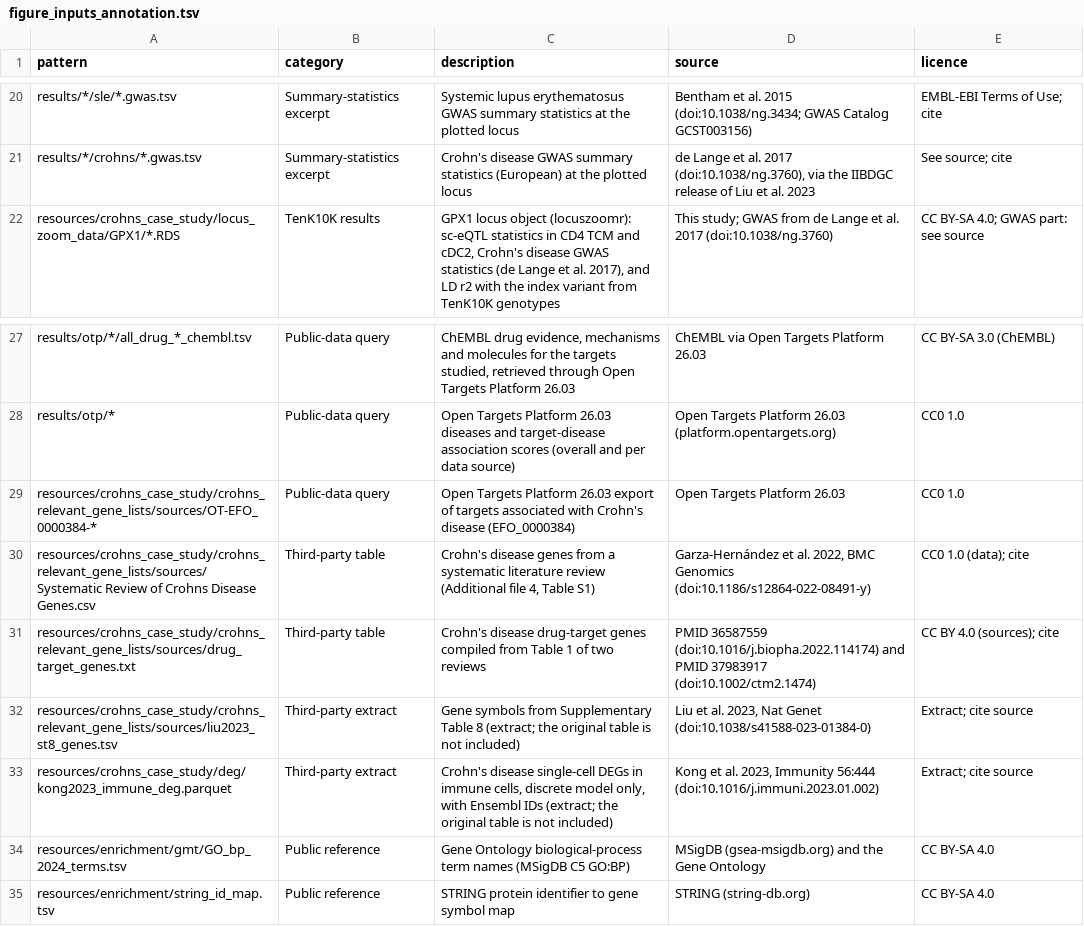
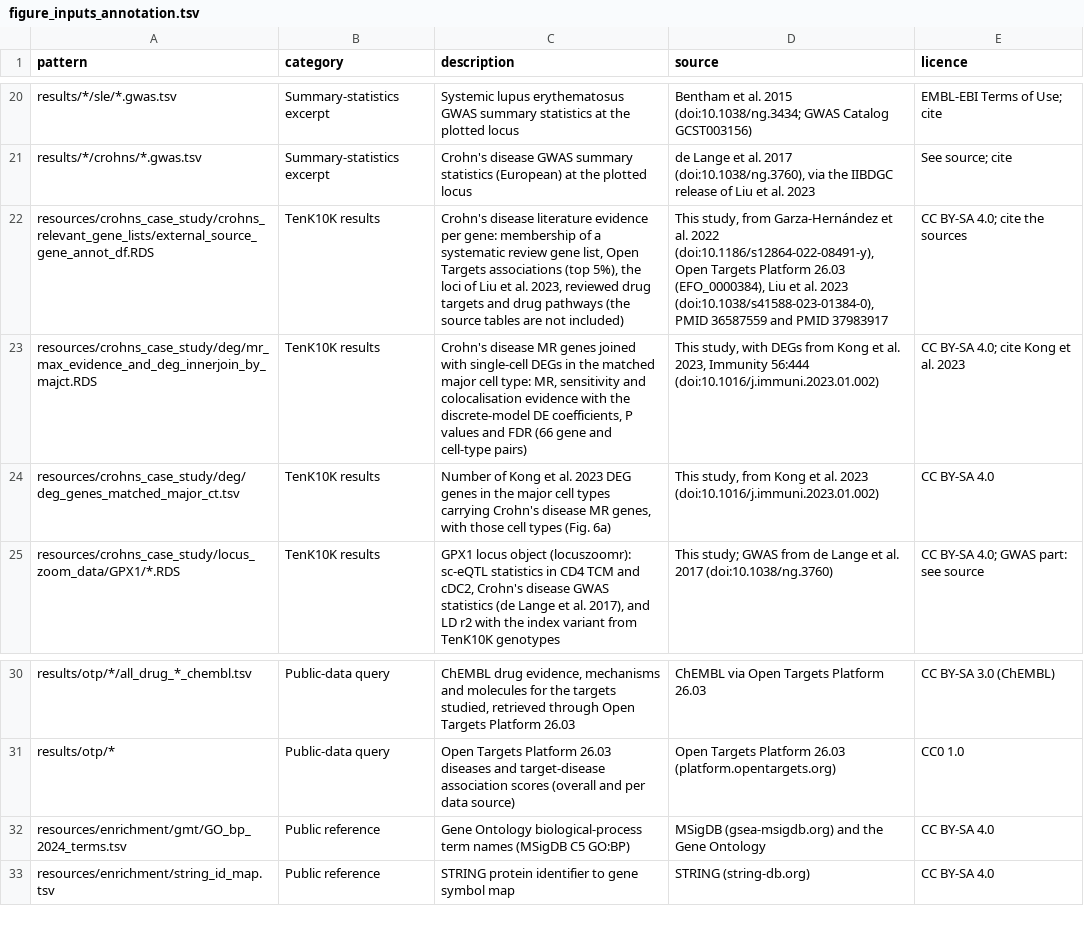
Before and after one commit to powellgenomicslab/tenk10k-effector-genes, a TSV file: config/figure_inputs_annotation.tsv, drawn as a sheet; only a part is shown, gaps mark what is left out; removed rows and columns are numbered as before the commit, all else as after; the diff names each change by its address in the sheet, - before the commit and + after, or states it on an @@ line.

```diff
--- a/config/figure_inputs_annotation.tsv
+++ b/config/figure_inputs_annotation.tsv
+row 22: resources/crohns_case_study/crohns_relevant_gene_lists/external_source_gene_annot_df.RDS | TenK10K results | Crohn's disease literature evidence per gene: membership of a systematic review gene list, Open Targets associations (top 5%), the loci of Liu et al. 2023, reviewed drug targets and drug pathways (the source tables are not included) | This study, from Garza-Hernández et al. 2022 (doi:10.1186/s12864-022-08491-y), Open Targets Platform 26.03 (EFO_0000384), Liu et al. 2023 (doi:10.1038/s41588-023-01384-0), PMID 36587559 and PMID 37983917 | CC BY-SA 4.0; cite the sources
+row 23: resources/crohns_case_study/deg/mr_max_evidence_and_deg_innerjoin_by_majct.RDS | TenK10K results | Crohn's disease MR genes joined with single-cell DEGs in the matched major cell type: MR, sensitivity and colocalisation evidence with the discrete-model DE coefficients, P values and FDR (66 gene and cell-type pairs) | This study, with DEGs from Kong et al. 2023, Immunity 56:444 (doi:10.1016/j.immuni.2023.01.002) | CC BY-SA 4.0; cite Kong et al. 2023
+row 24: resources/crohns_case_study/deg/deg_genes_matched_major_ct.tsv | TenK10K results | Number of Kong et al. 2023 DEG genes in the major cell types carrying Crohn's disease MR genes, with those cell types (Fig. 6a) | This study, from Kong et al. 2023 (doi:10.1016/j.immuni.2023.01.002) | CC BY-SA 4.0
-row 29: resources/crohns_case_study/crohns_relevant_gene_lists/sources/OT-EFO_0000384-* | Public-data query | Open Targets Platform 26.03 export of targets associated with Crohn's disease (EFO_0000384) | Open Targets Platform 26.03 | CC0 1.0
-row 30: resources/crohns_case_study/crohns_relevant_gene_lists/sources/Systematic Review of Crohns Disease Genes.csv | Third-party table | Crohn's disease genes from a systematic literature review (Additional file 4, Table S1) | Garza-Hernández et al. 2022, BMC Genomics (doi:10.1186/s12864-022-08491-y) | CC0 1.0 (data); cite
-row 31: resources/crohns_case_study/crohns_relevant_gene_lists/sources/drug_target_genes.txt | Third-party table | Crohn's disease drug-target genes compiled from Table 1 of two reviews | PMID 36587559 (doi:10.1016/j.biopha.2022.114174) and PMID 37983917 (doi:10.1002/ctm2.1474) | CC BY 4.0 (sources); cite
-row 32: resources/crohns_case_study/crohns_relevant_gene_lists/sources/liu2023_st8_genes.tsv | Third-party extract | Gene symbols from Supplementary Table 8 (extract; the original table is not included) | Liu et al. 2023, Nat Genet (doi:10.1038/s41588-023-01384-0) | Extract; cite source
-row 33: resources/crohns_case_study/deg/kong2023_immune_deg.parquet | Third-party extract | Crohn's disease single-cell DEGs in immune cells, discrete model only, with Ensembl IDs (extract; the original table is not included) | Kong et al. 2023, Immunity 56:444 (doi:10.1016/j.immuni.2023.01.002) | Extract; cite source
```
Also changed, not shown: 7 other files.
